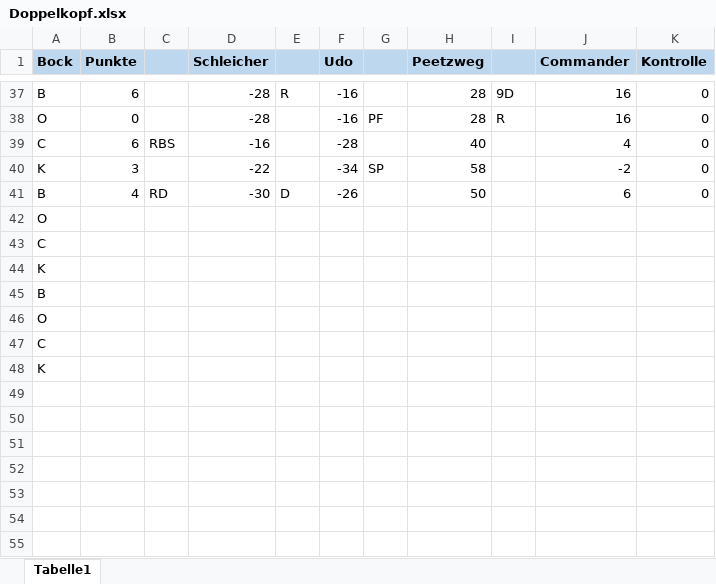
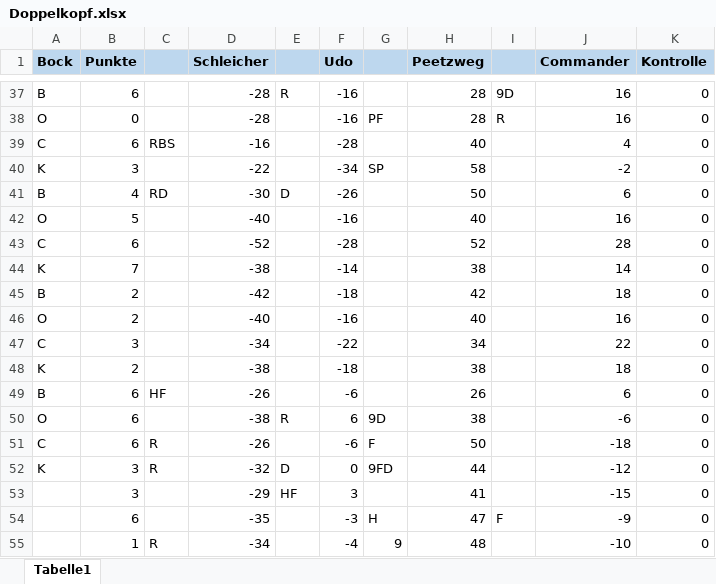
Before and after one commit to t0ttens/CardGame, an Excel workbook: Doppelkopf.xlsx, sheet Tabelle1, drawn as a sheet; only a part is shown, gaps mark what is left out; values as stored, in another font and other column widths than the file's, no borders; charts and pictures not drawn; removed rows and columns are numbered as before the commit, all else as after; the diff names each change by its address in the sheet, - before the commit and + after, or states it on an @@ line.

```diff
--- a/Doppelkopf.xlsx (sheet Tabelle1)
+++ b/Doppelkopf.xlsx (sheet Tabelle1)
-row 42: O
-row 43: C
-row 44: K
-row 45: B
-row 46: O
-row 47: C
-row 48: K
+row 42: O | 5 |  | -40 |  | -16 |  | 40 |  | 16 | 0
+row 43: C | 6 |  | -52 |  | -28 |  | 52 |  | 28 | 0
+row 44: K | 7 |  | -38 |  | -14 |  | 38 |  | 14 | 0
+row 45: B | 2 |  | -42 |  | -18 |  | 42 |  | 18 | 0
+row 46: O | 2 |  | -40 |  | -16 |  | 40 |  | 16 | 0
+row 47: C | 3 |  | -34 |  | -22 |  | 34 |  | 22 | 0
+row 48: K | 2 |  | -38 |  | -18 |  | 38 |  | 18 | 0
+row 49: B | 6 | HF | -26 |  | -6 |  | 26 |  | 6 | 0
+row 50: O | 6 |  | -38 | R | 6 | 9D | 38 |  | -6 | 0
+row 51: C | 6 | R | -26 |  | -6 | F | 50 |  | -18 | 0
+row 52: K | 3 | R | -32 | D | 0 | 9FD | 44 |  | -12 | 0
+row 53:  | 3 |  | -29 | HF | 3 |  | 41 |  | -15 | 0
+row 54:  | 6 |  | -35 |  | -3 | H | 47 | F | -9 | 0
+row 55:  | 1 | R | -34 |  | -4 | 9 | 48 |  | -10 | 0
```
Also changed, not shown: charts or pictures, 3 other files.
